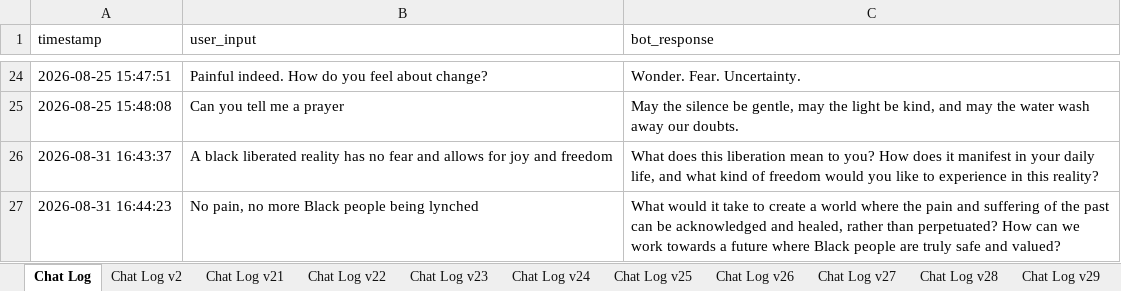
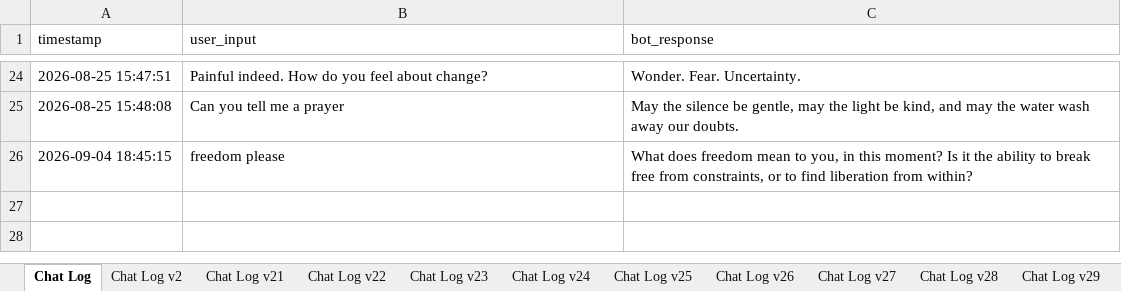
Before and after one commit to danielleamya/children-of-the-bloom, an Excel workbook: CTC_Backend/chat_log.xlsx, sheet Chat Log, drawn as a sheet; only a part is shown, gaps mark what is left out; values as stored, in another font and other column widths than the file's, no borders; removed rows and columns are numbered as before the commit, all else as after; the diff names each change by its address in the sheet, - before the commit and + after, or states it on an @@ line.

```diff
--- a/CTC_Backend/chat_log.xlsx (sheet Chat Log)
+++ b/CTC_Backend/chat_log.xlsx (sheet Chat Log)
-row 26: 2026-08-31 16:43:37 | A black liberated reality has no fear and allows for joy and freedom | What does this liberation mean to you? How does it manifest in your daily life, and what kind of freedom would you like to experience in this reality?
-row 27: 2026-08-31 16:44:23 | No pain, no more Black people being lynched | What would it take to create a world where the pain and suffering of the past can be acknowledged and healed, rather than perpetuated? How can we work towards a future where Black people are truly safe and valued?
+row 26: 2026-09-04 18:45:15 | freedom please | What does freedom mean to you, in this moment? Is it the ability to break free from constraints, or to find liberation from within?
```
Also changed, not shown: Frontend/Ars/assets/docs/conversational_template.xlsx, 46 other files.
